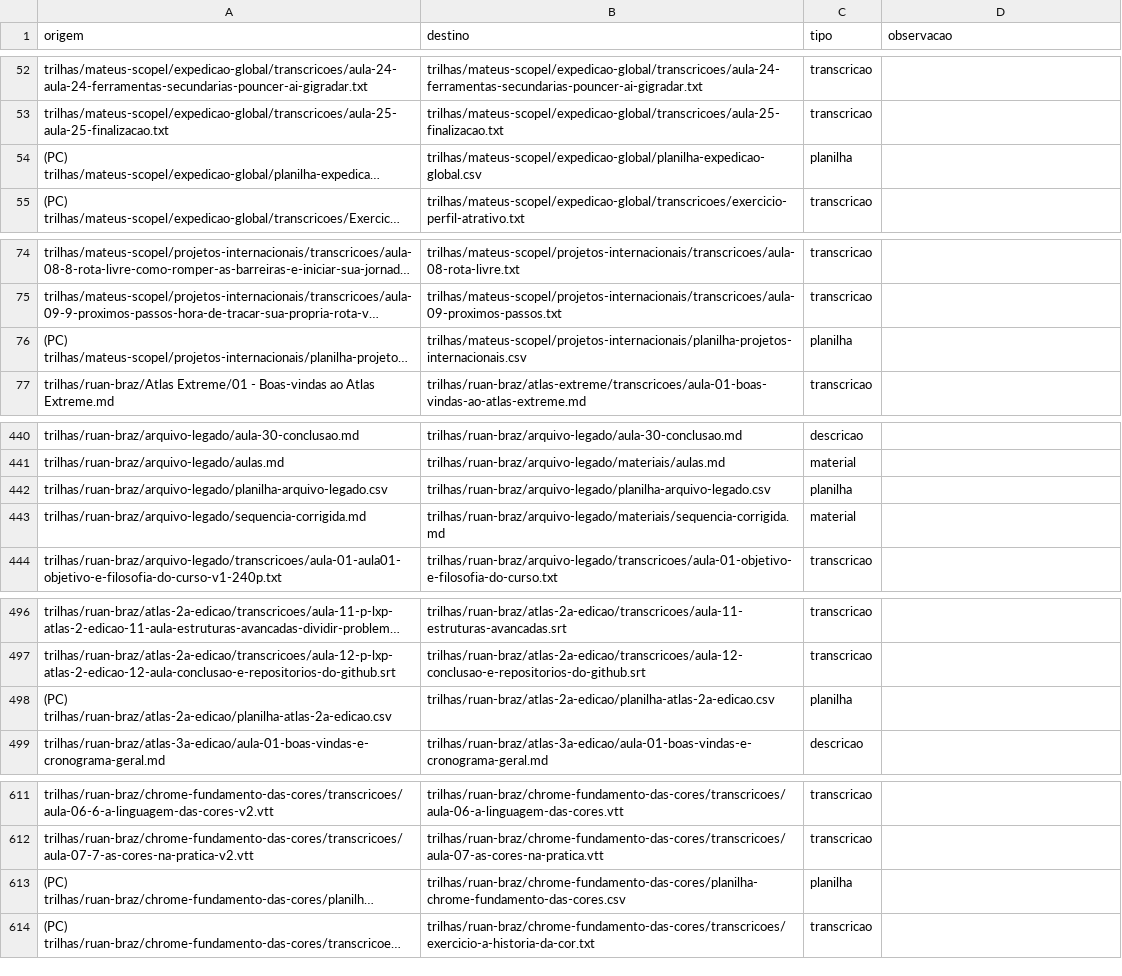
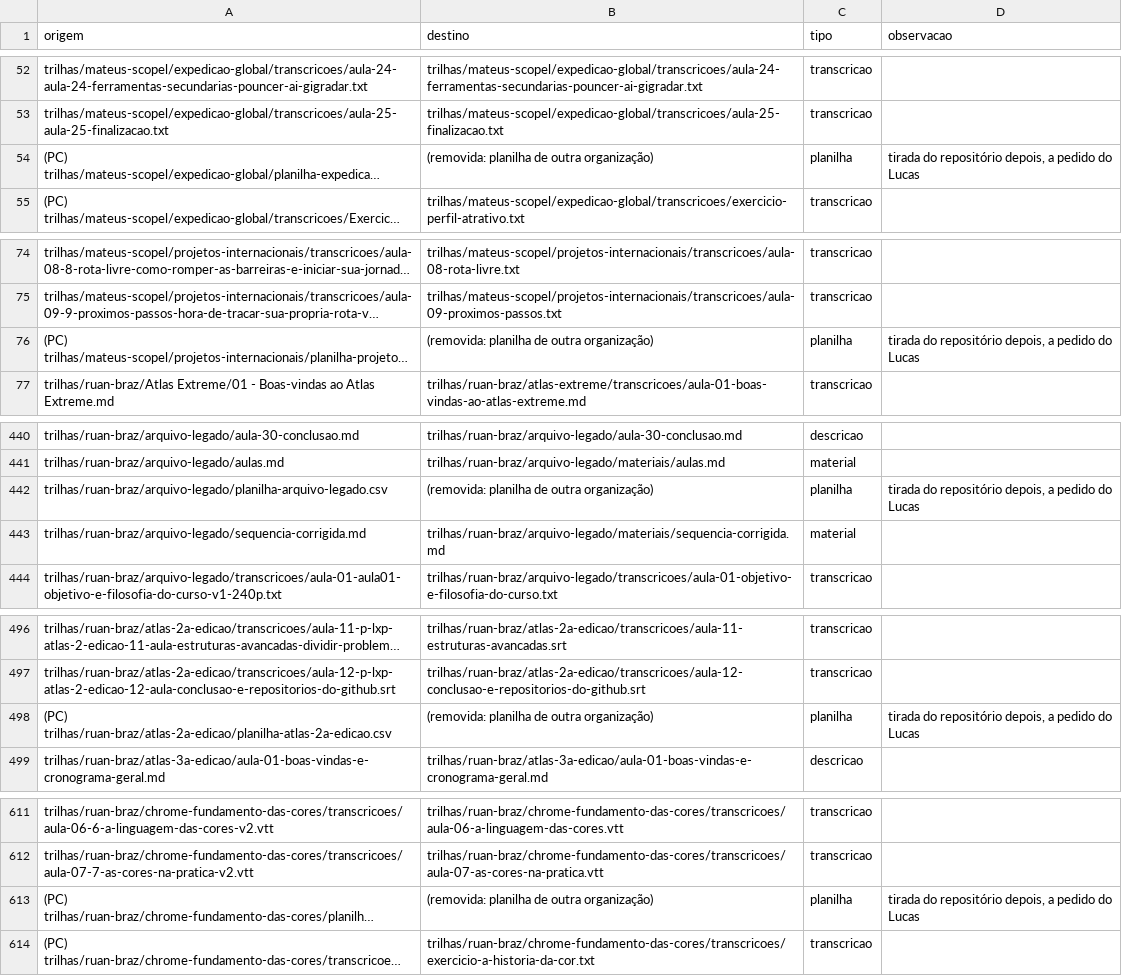
Before and after one commit to overlens-labs/Descriptions-trilhas, a CSV file: docs/padronizacao-2026-09-28/de-para.csv, drawn as a sheet; only a part is shown, gaps mark what is left out; long unchanged cells end in …; the diff covers the shown part only; the diff names each change by its address in the sheet, - before the commit and + after, or states it on an @@ line.

```diff
--- a/docs/padronizacao-2026-09-28/de-para.csv
+++ b/docs/padronizacao-2026-09-28/de-para.csv
-B54 (destino): trilhas/mateus-scopel/expedicao-global/planilha-expedicao-global.csv
+B54 (destino): (removida: planilha de outra organização)
-D54 (observacao): (empty)
+D54 (observacao): tirada do repositório depois, a pedido do Lucas
-B76 (destino): trilhas/mateus-scopel/projetos-internacionais/planilha-projetos-internacionais.csv
+B76 (destino): (removida: planilha de outra organização)
-D76 (observacao): (empty)
+D76 (observacao): tirada do repositório depois, a pedido do Lucas
-B442 (destino): trilhas/ruan-braz/arquivo-legado/planilha-arquivo-legado.csv
+B442 (destino): (removida: planilha de outra organização)
-D442 (observacao): (empty)
+D442 (observacao): tirada do repositório depois, a pedido do Lucas
-B498 (destino): trilhas/ruan-braz/atlas-2a-edicao/planilha-atlas-2a-edicao.csv
+B498 (destino): (removida: planilha de outra organização)
-D498 (observacao): (empty)
+D498 (observacao): tirada do repositório depois, a pedido do Lucas
-B613 (destino): trilhas/ruan-braz/chrome-fundamento-das-cores/planilha-chrome-fundamento-das-cores.csv
+B613 (destino): (removida: planilha de outra organização)
-D613 (observacao): (empty)
+D613 (observacao): tirada do repositório depois, a pedido do Lucas
```
Also changed, not shown: 42 edited cells elsewhere in this file, 29 other files.
